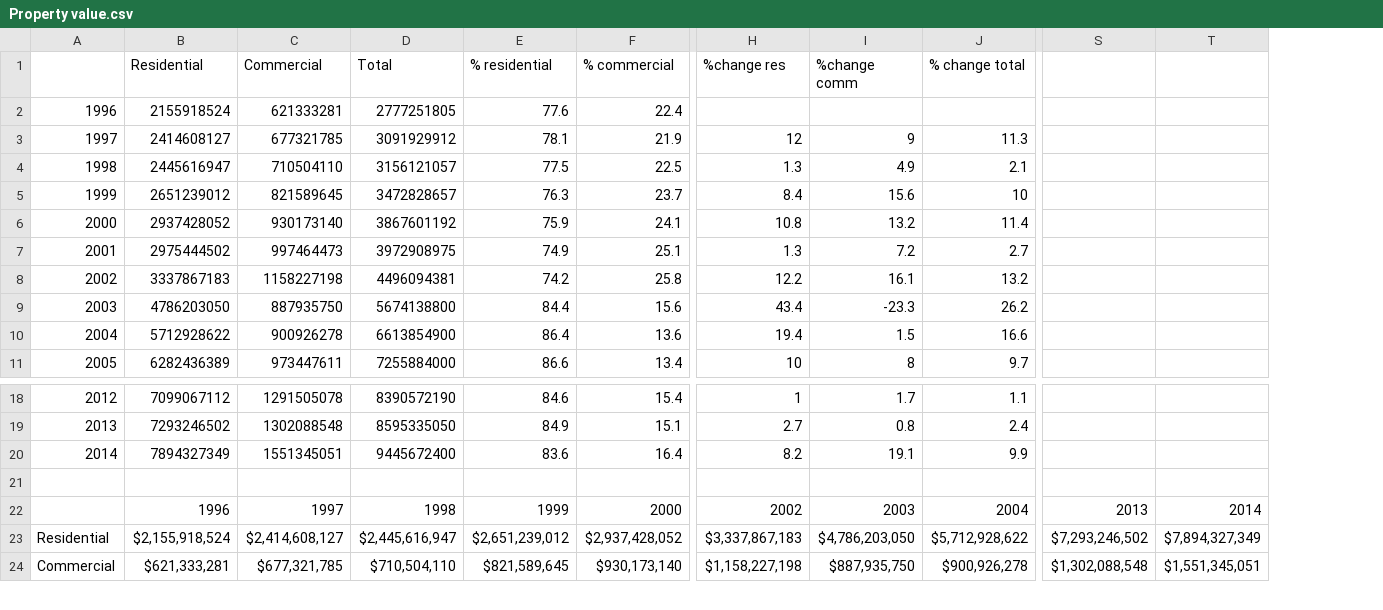
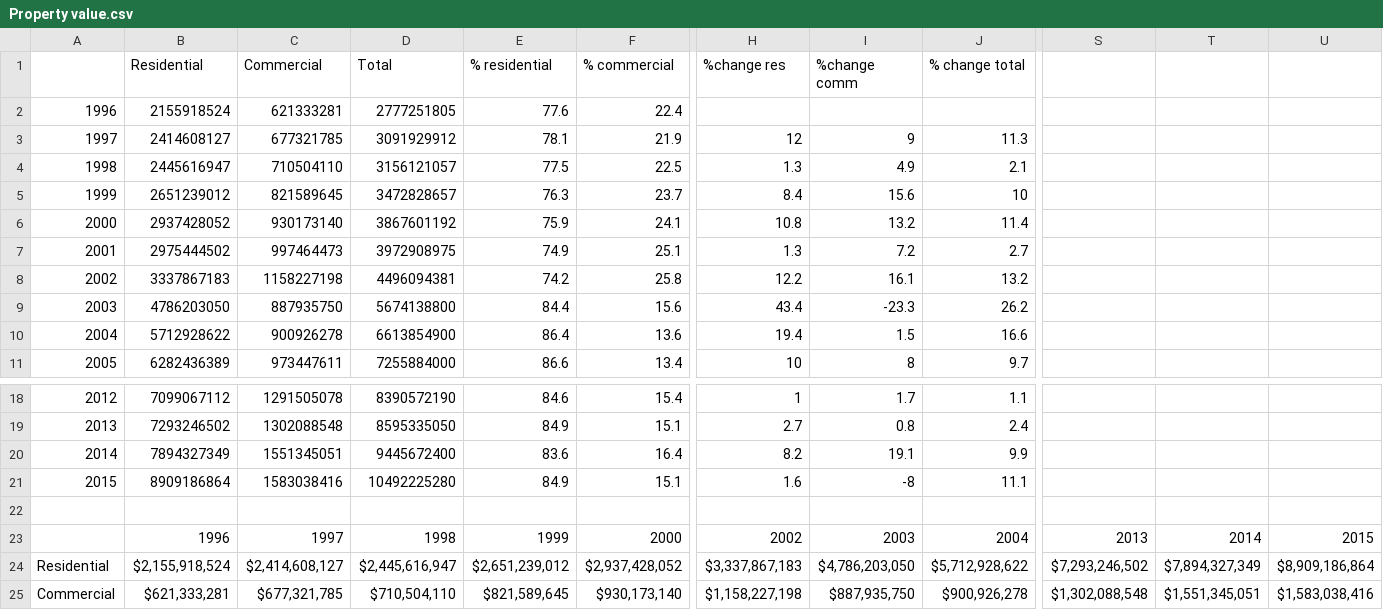
Before and after one commit to cityofsomerville/SomervilleSystems, a CSV file: final data/Property value.csv, drawn as a sheet; only a part is shown, gaps mark what is left out; rows hold the shown columns only; the diff names each change by its address in the sheet, - before the commit and + after, or states it on an @@ line.

Commit message:
I updated the residential and commercial property values with FY15 data and updated the unemployment rate, jobs, and avg weekly wages.

```diff
--- a/final data/Property value.csv
+++ b/final data/Property value.csv
+column U, rows 23-25: 2015 | $8,909,186,864 | $1,583,038,416
+row 21: 2015 | 8909186864 | 1583038416 | 10492225280 | 84.9 | 15.1 | 1.6 | -8 | 11.1
```
Also changed, not shown: final data/Job and wage data.csv, final data/Unemployment rate.csv, 1 other file.
